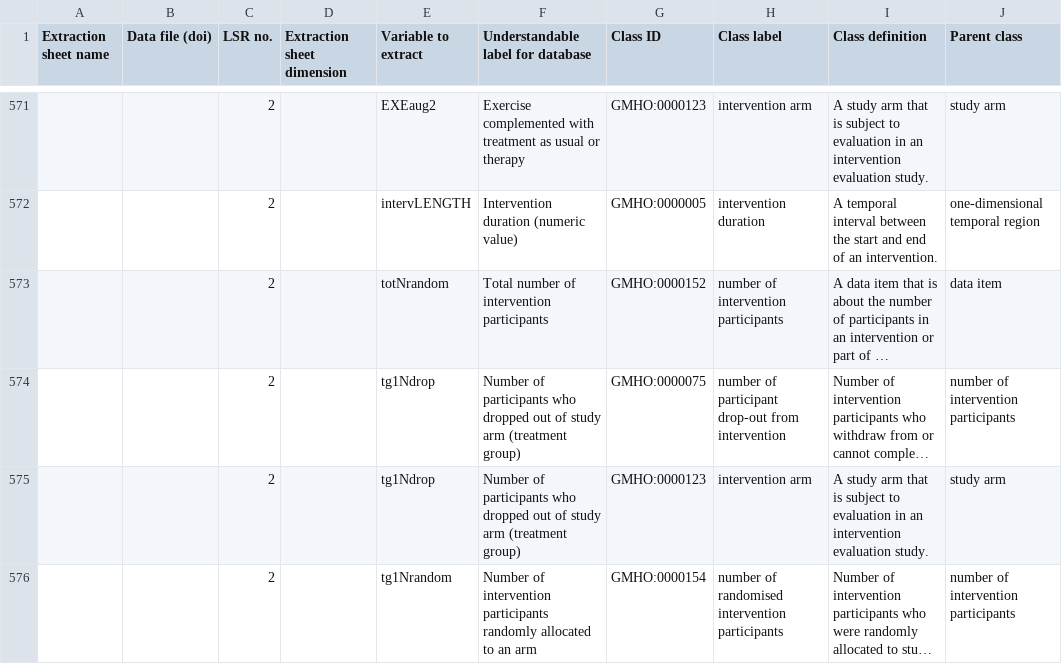
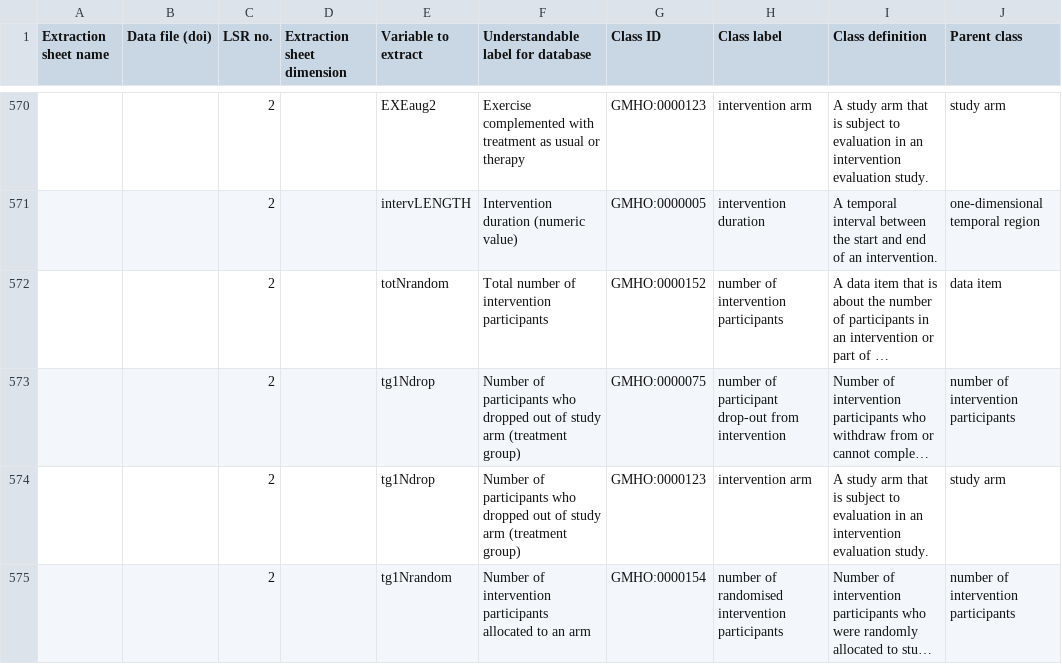
Before and after one commit to galenos-project/mental-health-ontology, a CSV file: Mapping to LSRs/Mental Health Ontology mapping to LSRs.csv, drawn as a sheet; only a part is shown, gaps mark what is left out; long unchanged cells end in …; addresses are those after the commit; the diff covers the shown part only; the diff names each change by its address in the sheet, - before the commit and + after, or states it on an @@ line.

```diff
--- a/Mapping to LSRs/Mental Health Ontology mapping to LSRs.csv
+++ b/Mapping to LSRs/Mental Health Ontology mapping to LSRs.csv
-F575: …intervention participants randomly allocated to…
+F575: …intervention participants allocated to…
```
Also changed, not shown: 1 removed row and 3 edited cells elsewhere in this file.
